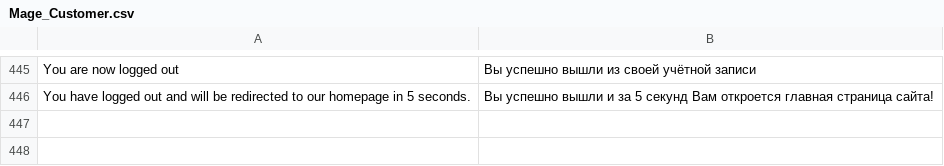
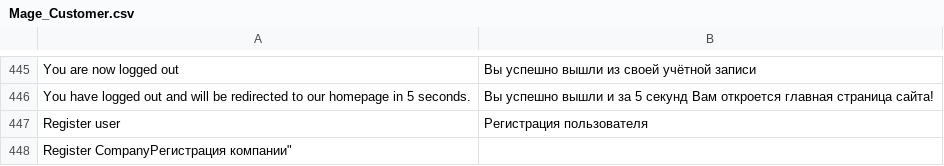
Before and after one commit to npush/company, a CSV file: app/locale/ru_RU/Mage_Customer.csv, drawn as a sheet; only a part is shown, gaps mark what is left out.

```diff
--- a/app/locale/ru_RU/Mage_Customer.csv
+++ b/app/locale/ru_RU/Mage_Customer.csv
@@ -446 +446,3 @@
 "You have logged out and will be redirected to our homepage in 5 seconds.","Вы успешно вышли и за 5 секунд Вам откроется главная страница сайта!"
+"Register user","Регистрация пользователя"
+"Register Company"Регистрация компании"
```
Also changed, not shown: app/locale/ru_RU/Mage_Catalog.csv.
